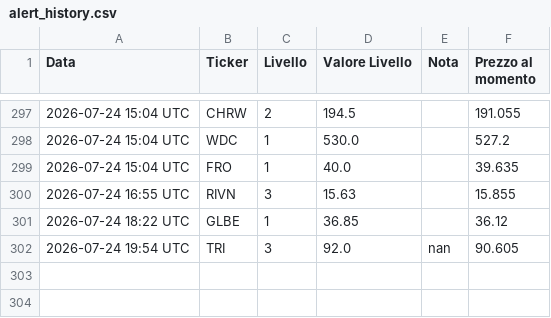
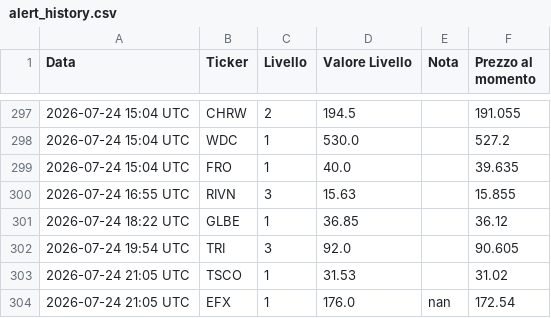
Before and after one commit to Logg84/monitor-trading-marco, a CSV file: alert_history.csv, drawn as a sheet; only a part is shown, gaps mark what is left out.

Commit message:
Aggiorna stato e storico alert

```diff
--- a/alert_history.csv
+++ b/alert_history.csv
@@ -301,2 +301,4 @@ Data,Ticker,Livello,Valore Livello,Nota,Prezzo al momento
 2026-07-24 18:22 UTC,GLBE,1,36.85,,36.12
-2026-07-24 19:54 UTC,TRI,3,92.0,nan,90.605
+2026-07-24 19:54 UTC,TRI,3,92.0,,90.605
+2026-07-24 21:05 UTC,TSCO,1,31.53,,31.02
+2026-07-24 21:05 UTC,EFX,1,176.0,nan,172.54
```
Also changed, not shown: 1 other file.
